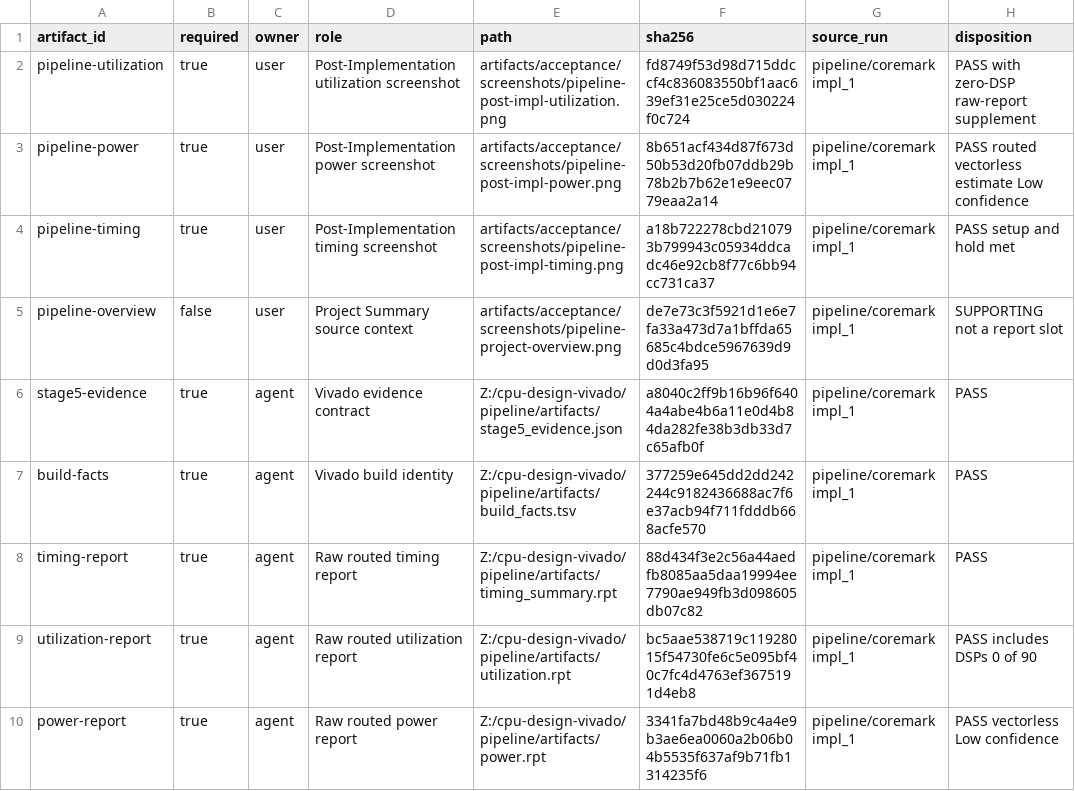
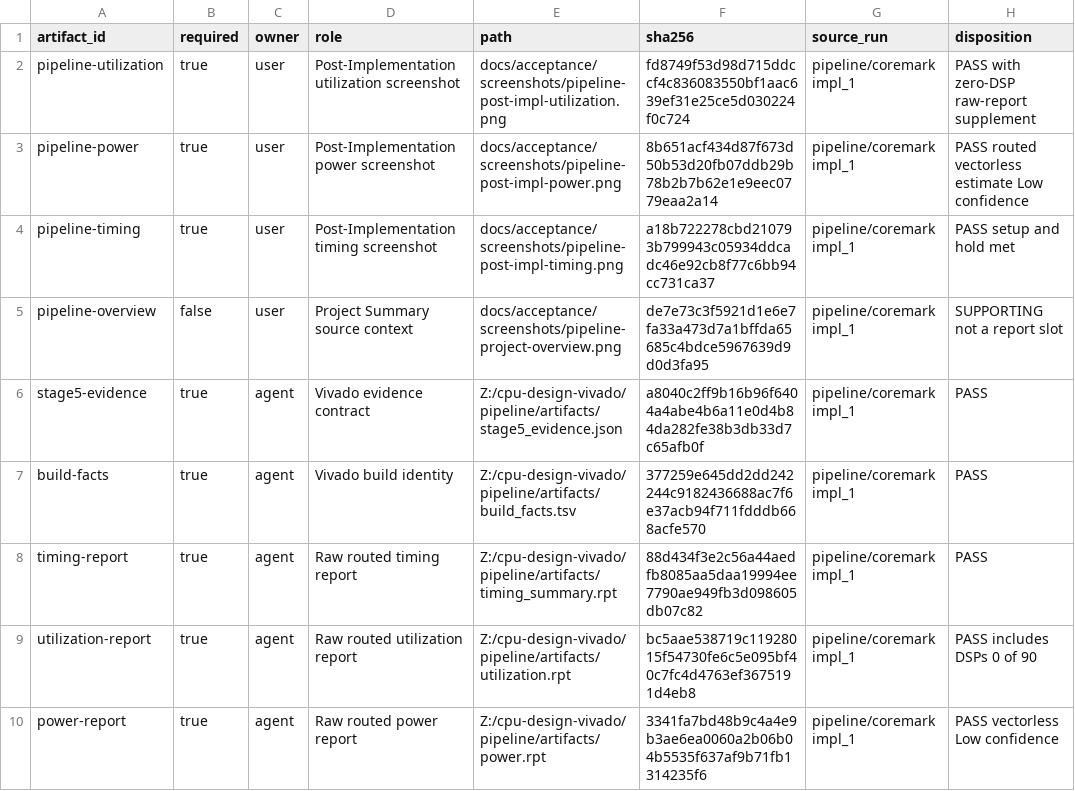
Before and after one commit to doruche/cpu-design-course, a TSV file: docs/acceptance/manifest.tsv, drawn as a sheet.

```diff
--- a/docs/acceptance/manifest.tsv
+++ b/docs/acceptance/manifest.tsv
@@ -1,6 +1,6 @@
 artifact_id	required	owner	role	path	sha256	source_run	disposition
-pipeline-utilization	true	user	Post-Implementation utilization screenshot	artifacts/acceptance/screenshots/pipeline-post-impl-utilization.png	fd8749f53d98d715ddccf4c836083550bf1aac639ef31e25ce5d030224f0c724	pipeline/coremark impl_1	PASS with zero-DSP raw-report supplement
-pipeline-power	true	user	Post-Implementation power screenshot	artifacts/acceptance/screenshots/pipeline-post-impl-power.png	8b651acf434d87f673d50b53d20fb07ddb29b78b2b7b62e1e9eec0779eaa2a14	pipeline/coremark impl_1	PASS routed vectorless estimate Low confidence
-pipeline-timing	true	user	Post-Implementation timing screenshot	artifacts/acceptance/screenshots/pipeline-post-impl-timing.png	a18b722278cbd210793b799943c05934ddcadc46e92cb8f77c6bb94cc731ca37	pipeline/coremark impl_1	PASS setup and hold met
-pipeline-overview	false	user	Project Summary source context	artifacts/acceptance/screenshots/pipeline-project-overview.png	de7e73c3f5921d1e6e7fa33a473d7a1bffda65685c4bdce5967639d9d0d3fa95	pipeline/coremark impl_1	SUPPORTING not a report slot
+pipeline-utilization	true	user	Post-Implementation utilization screenshot	docs/acceptance/screenshots/pipeline-post-impl-utilization.png	fd8749f53d98d715ddccf4c836083550bf1aac639ef31e25ce5d030224f0c724	pipeline/coremark impl_1	PASS with zero-DSP raw-report supplement
+pipeline-power	true	user	Post-Implementation power screenshot	docs/acceptance/screenshots/pipeline-post-impl-power.png	8b651acf434d87f673d50b53d20fb07ddb29b78b2b7b62e1e9eec0779eaa2a14	pipeline/coremark impl_1	PASS routed vectorless estimate Low confidence
+pipeline-timing	true	user	Post-Implementation timing screenshot	docs/acceptance/screenshots/pipeline-post-impl-timing.png	a18b722278cbd210793b799943c05934ddcadc46e92cb8f77c6bb94cc731ca37	pipeline/coremark impl_1	PASS setup and hold met
+pipeline-overview	false	user	Project Summary source context	docs/acceptance/screenshots/pipeline-project-overview.png	de7e73c3f5921d1e6e7fa33a473d7a1bffda65685c4bdce5967639d9d0d3fa95	pipeline/coremark impl_1	SUPPORTING not a report slot
 stage5-evidence	true	agent	Vivado evidence contract	Z:/cpu-design-vivado/pipeline/artifacts/stage5_evidence.json	a8040c2ff9b16b96f6404a4abe4b6a11e0d4b84da282fe38b3db33d7c65afb0f	pipeline/coremark impl_1	PASS
```
Also changed, not shown: 33 other files.
